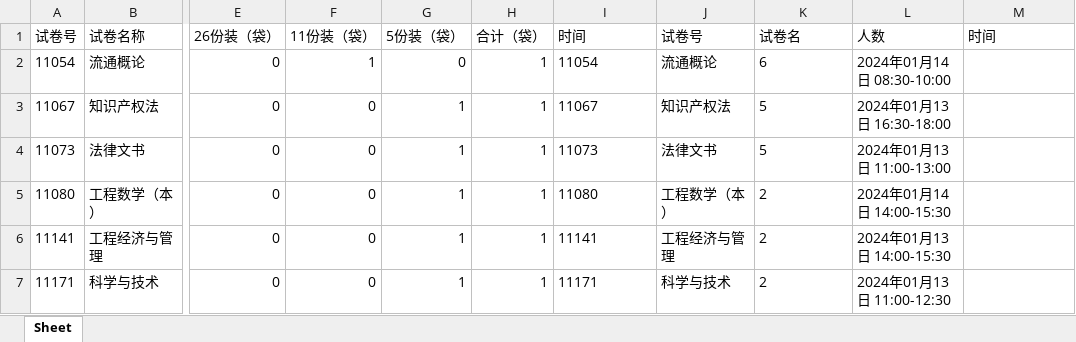
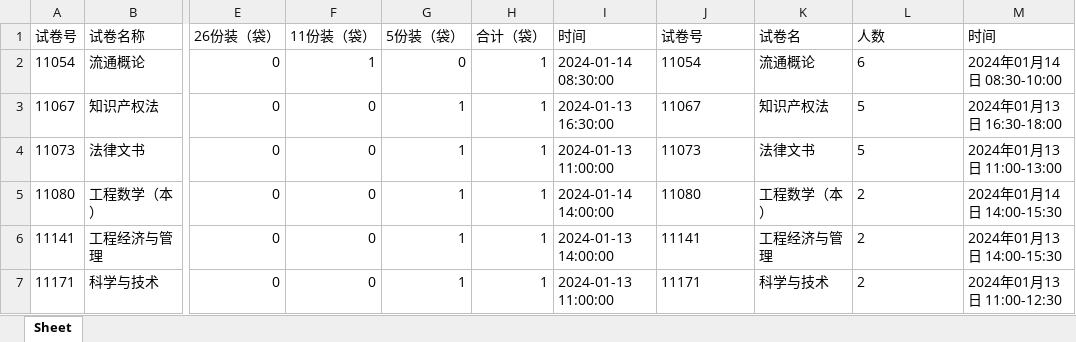
Before and after one commit to zkelong/fmUse, an Excel workbook: checkExam/入库单_result.xlsx, sheet Sheet, drawn as a sheet; only a part is shown, gaps mark what is left out; values as stored, in another font and other column widths than the file's, no borders; the diff covers the shown part only; the diff names each change by its address in the sheet, - before the commit and + after, or states it on an @@ line.

```diff
--- a/checkExam/入库单_result.xlsx (sheet Sheet)
+++ b/checkExam/入库单_result.xlsx (sheet Sheet)
-I2 (时间): 11054
+I2 (时间): 2024-01-14 08:30:00
-J2 (试卷号): 流通概论
+J2 (试卷号): 11054
-K2 (试卷名): 6
+K2 (试卷名): 流通概论
-L2 (人数): 2024年01月14日 08:30-10:00
+L2 (人数): 6
-M2 (时间): (empty)
+M2 (时间): 2024年01月14日 08:30-10:00
-I3 (时间): 11067
+I3 (时间): 2024-01-13 16:30:00
-J3 (试卷号): 知识产权法
+J3 (试卷号): 11067
-K3 (试卷名): 5
+K3 (试卷名): 知识产权法
-L3 (人数): 2024年01月13日 16:30-18:00
+L3 (人数): 5
-M3 (时间): (empty)
+M3 (时间): 2024年01月13日 16:30-18:00
-I4 (时间): 11073
+I4 (时间): 2024-01-13 11:00:00
-J4 (试卷号): 法律文书
+J4 (试卷号): 11073
-K4 (试卷名): 5
+K4 (试卷名): 法律文书
-L4 (人数): 2024年01月13日 11:00-13:00
+L4 (人数): 5
-M4 (时间): (empty)
+M4 (时间): 2024年01月13日 11:00-13:00
-I5 (时间): 11080
+I5 (时间): 2024-01-14 14:00:00
-J5 (试卷号): 工程数学（本）
+J5 (试卷号): 11080
-K5 (试卷名): 2
+K5 (试卷名): 工程数学（本）
-L5 (人数): 2024年01月14日 14:00-15:30
+L5 (人数): 2
-M5 (时间): (empty)
+M5 (时间): 2024年01月14日 14:00-15:30
-I6 (时间): 11141
+I6 (时间): 2024-01-13 14:00:00
-J6 (试卷号): 工程经济与管理
+J6 (试卷号): 11141
-K6 (试卷名): 2
+K6 (试卷名): 工程经济与管理
-L6 (人数): 2024年01月13日 14:00-15:30
+L6 (人数): 2
-M6 (时间): (empty)
+M6 (时间): 2024年01月13日 14:00-15:30
-I7 (时间): 11171
+I7 (时间): 2024-01-13 11:00:00
-J7 (试卷号): 科学与技术
+J7 (试卷号): 11171
-K7 (试卷名): 2
+K7 (试卷名): 科学与技术
-L7 (人数): 2024年01月13日 11:00-12:30
+L7 (人数): 2
-M7 (时间): (empty)
+M7 (时间): 2024年01月13日 11:00-12:30
```
Also changed, not shown: 285 edited cells elsewhere in this sheet, 1 other file.
